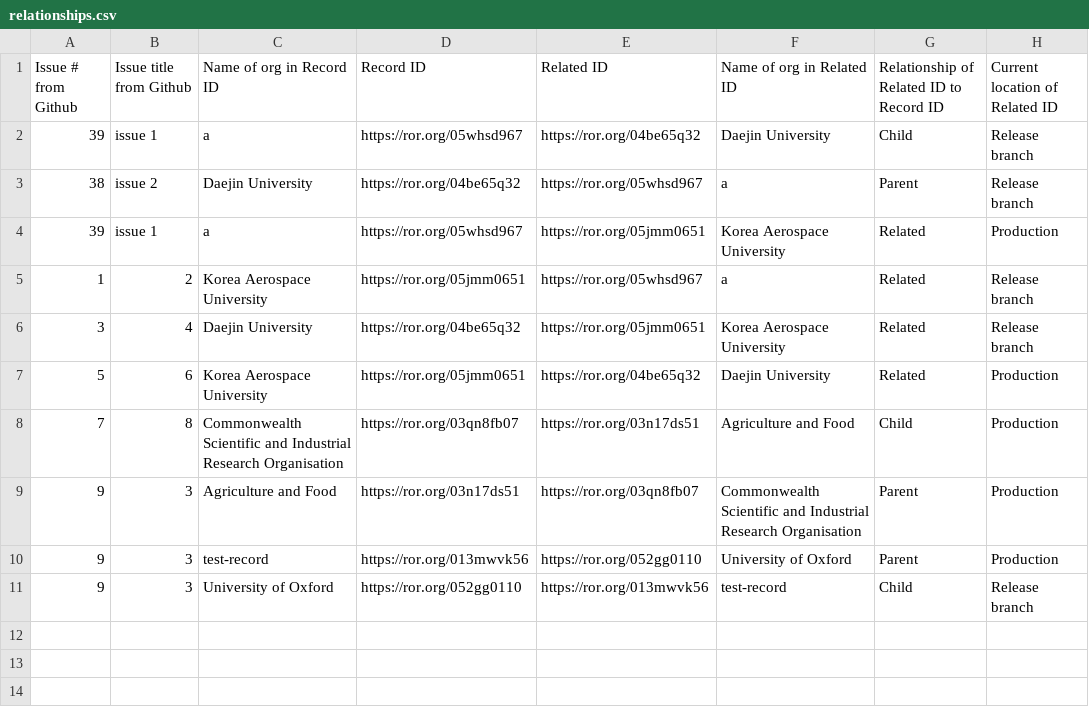
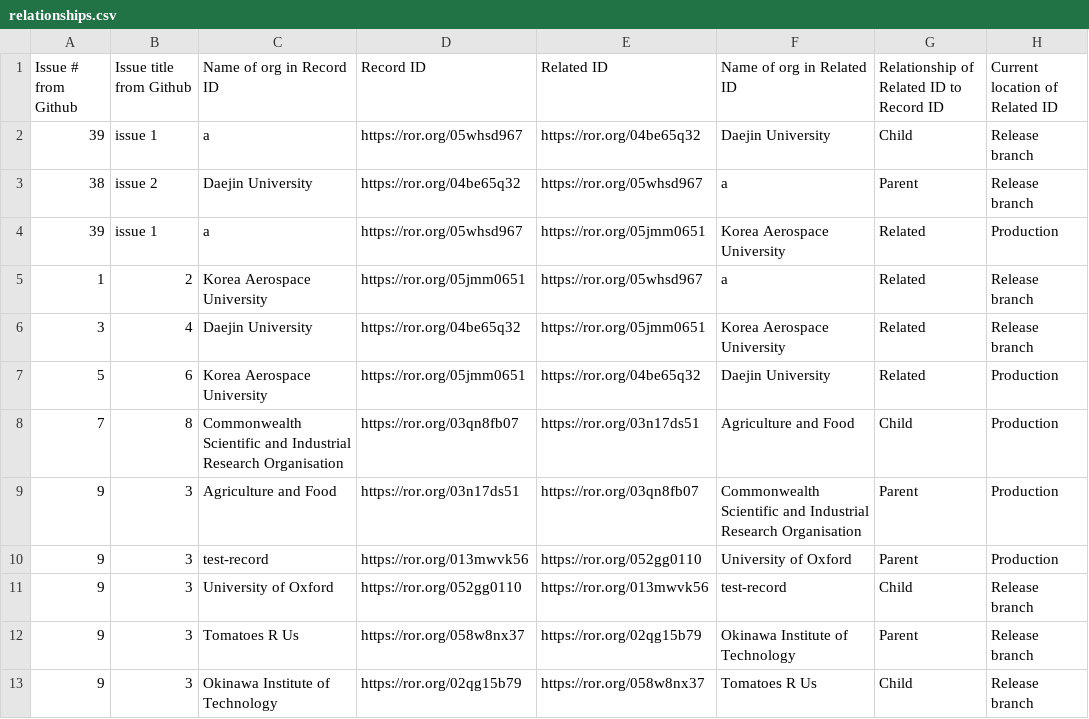
Before and after one commit to ror-community/dev-ror-records, a CSV file: relationships.csv, drawn as a sheet.

Commit message:
Update relationships.csv

```diff
--- a/relationships.csv
+++ b/relationships.csv
@@ -11 +11,3 @@ Issue # from Github ,Issue title from Github,Name of org in Record ID,Record ID,
 9,3,University of Oxford,https://ror.org/052gg0110,https://ror.org/013mwvk56,test-record,Child,Release branch
+9,3,Tomatoes R Us,https://ror.org/058w8nx37,https://ror.org/02qg15b79,Okinawa Institute of Technology,Parent,Release branch
+9,3,Okinawa Institute of Technology,https://ror.org/02qg15b79,https://ror.org/058w8nx37,Tomatoes R Us,Child,Release branch
```
